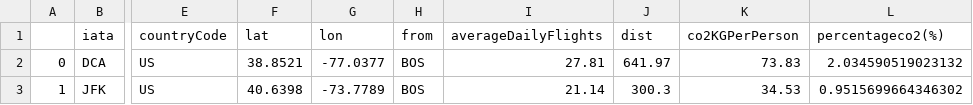
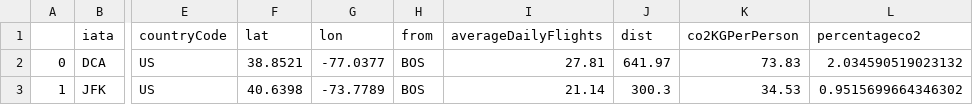
Before and after one commit to DS4200-S23-Class/project-airportcarbonemissions, a CSV file: data/finaloutput.csv, drawn as a sheet; only a part is shown, gaps mark what is left out; the diff names each change by its address in the sheet, - before the commit and + after, or states it on an @@ line.

```diff
--- a/data/finaloutput.csv
+++ b/data/finaloutput.csv
-L1: percentageco2(%)
+L1: percentageco2
```
Also changed, not shown: 3 other files.
